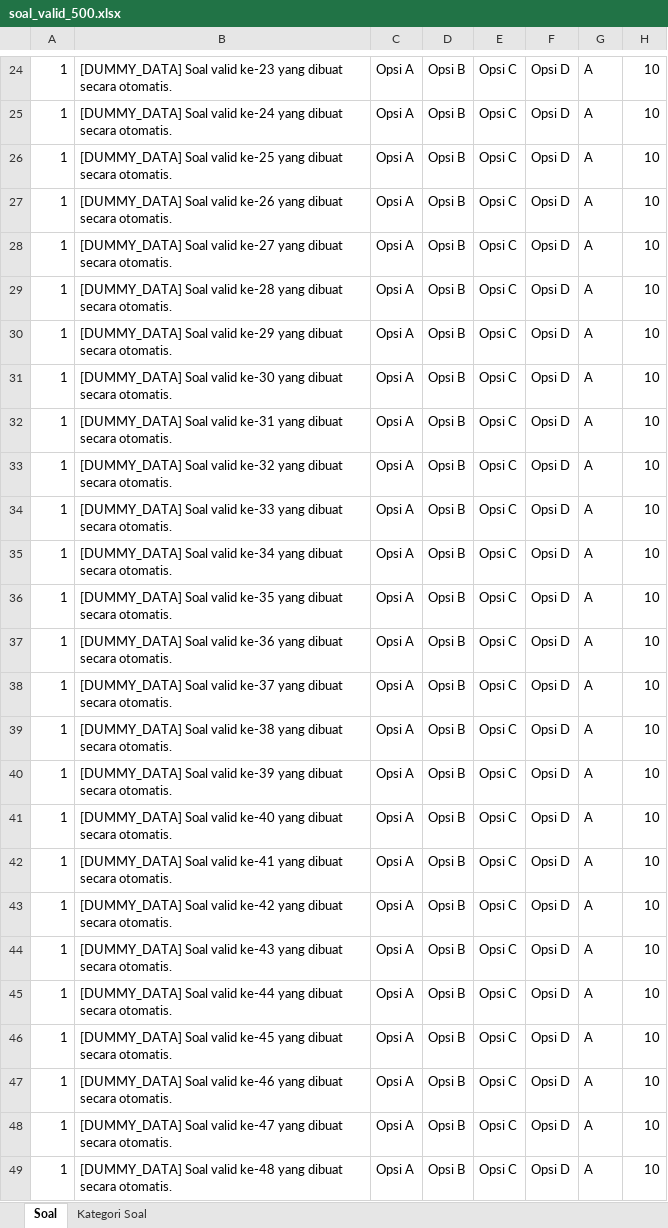
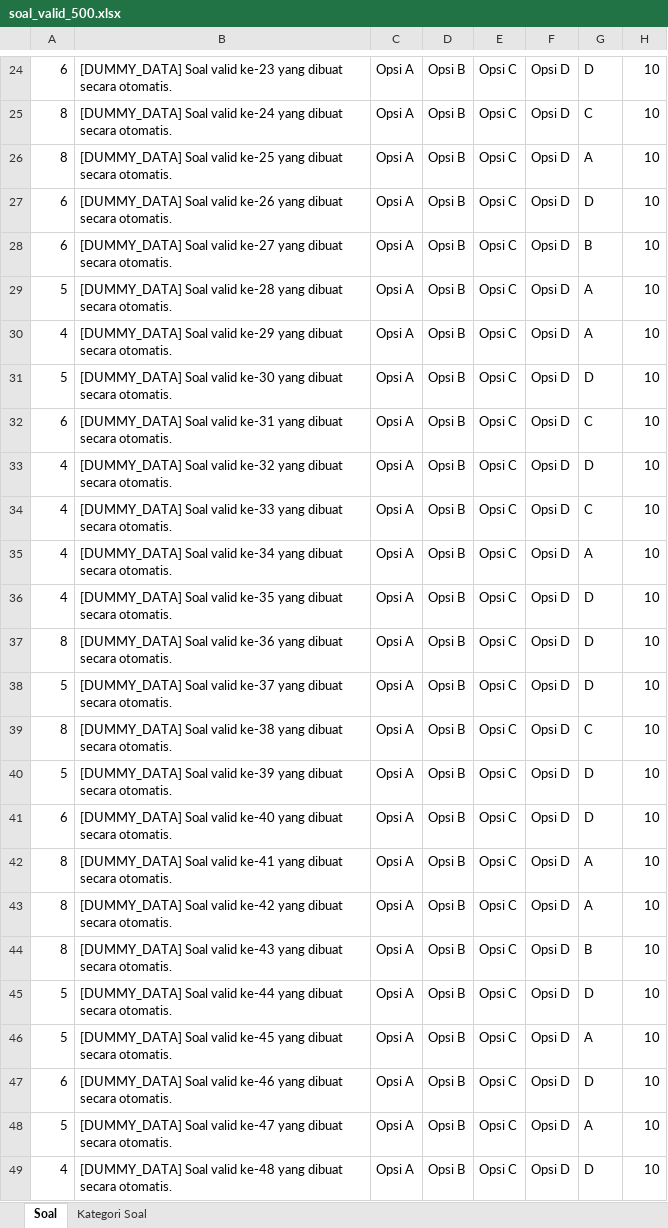
Before and after one commit to odealidj/pramuka-CAT, an Excel workbook: soal_valid_500.xlsx, sheet Soal, drawn as a sheet; only a part is shown, gaps mark what is left out; values as stored, in another font and other column widths than the file's, no borders; the diff covers the shown part only; the diff names each change by its address in the sheet, - before the commit and + after, or states it on an @@ line.

```diff
--- a/soal_valid_500.xlsx (sheet Soal)
+++ b/soal_valid_500.xlsx (sheet Soal)
-A24: 1
+A24: 6
-G24: A
+G24: D
-A25:A26: 1
+A25:A26: 8
-G25: A
+G25: C
-A27:A28: 1
+A27:A28: 6
-G27: A
+G27: D
-G28: A
+G28: B
-A29: 1
+A29: 5
-A30: 1
+A30: 4
-A31: 1
+A31: 5
-G31: A
+G31: D
-A32: 1
+A32: 6
-G32: A
+G32: C
-A33:A36: 1
+A33:A36: 4
-G33: A
+G33: D
-G34: A
+G34: C
-G36:G38: A
+G36:G38: D
-A37: 1
+A37: 8
-A38: 1
+A38: 5
-A39: 1
+A39: 8
-G39: A
+G39: C
-A40: 1
+A40: 5
-G40:G41: A
+G40:G41: D
-A41: 1
+A41: 6
-A42:A44: 1
+A42:A44: 8
-G44: A
+G44: B
-A45:A46: 1
+A45:A46: 5
-G45: A
+G45: D
-A47: 1
+A47: 6
-G47: A
+G47: D
-A48: 1
+A48: 5
-A49: 1
+A49: 4
-G49: A
+G49: D
```
Also changed, not shown: 836 edited cells elsewhere in this sheet, sheet Kategori Soal, 1 other file.
